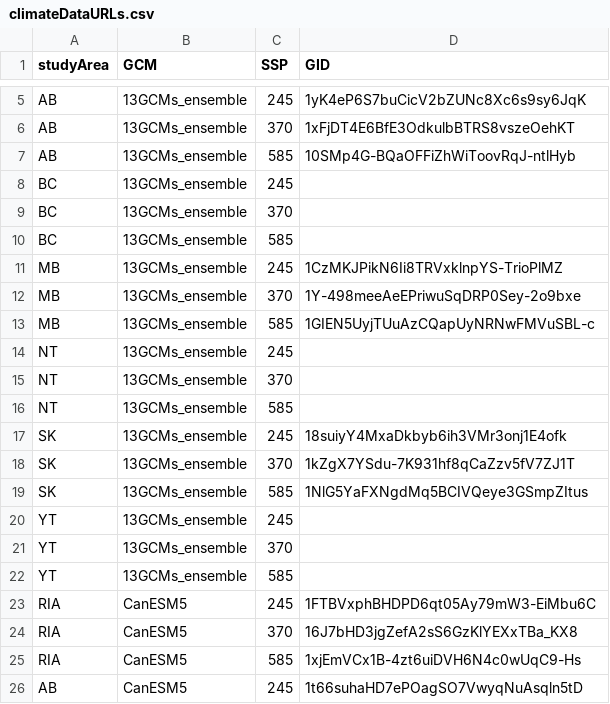
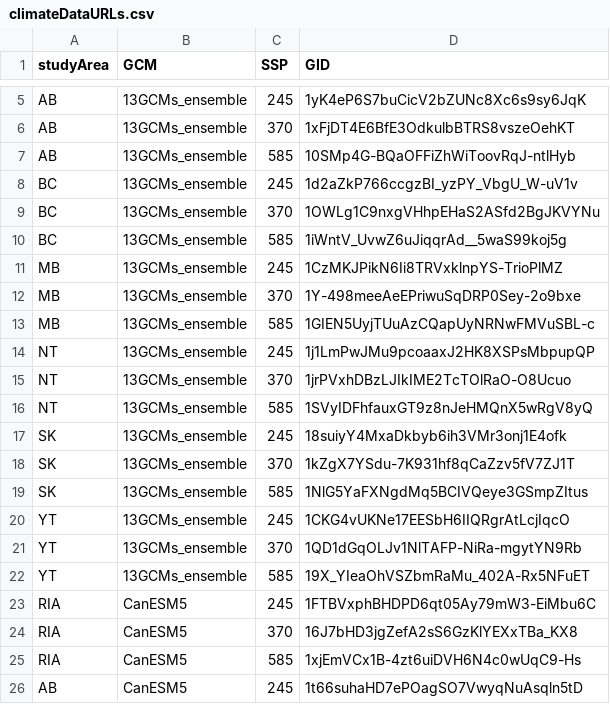
Before and after one commit to PredictiveEcology/WBI_dataPrep_studyArea, a CSV file: data/climateDataURLs.csv, drawn as a sheet; only a part is shown, gaps mark what is left out; the diff covers the shown part only.

```diff
--- a/data/climateDataURLs.csv
+++ b/data/climateDataURLs.csv
@@ -7,5 +7,5 @@ AB,13GCMs_ensemble,370,1xFjDT4E6BfE3OdkulbBTRS8vszeOehKT
 AB,13GCMs_ensemble,585,10SMp4G-BQaOFFiZhWiToovRqJ-ntlHyb
-BC,13GCMs_ensemble,245,
-BC,13GCMs_ensemble,370,
-BC,13GCMs_ensemble,585,
+BC,13GCMs_ensemble,245,1d2aZkP766ccgzBI_yzPY_VbgU_W-uV1v
+BC,13GCMs_ensemble,370,1OWLg1C9nxgVHhpEHaS2ASfd2BgJKVYNu
+BC,13GCMs_ensemble,585,1iWntV_UvwZ6uJiqqrAd__5waS99koj5g
 MB,13GCMs_ensemble,245,1CzMKJPikN6Ii8TRVxklnpYS-TrioPlMZ
@@ -13,5 +13,5 @@ MB,13GCMs_ensemble,370,1Y-498meeAeEPriwuSqDRP0Sey-2o9bxe
 MB,13GCMs_ensemble,585,1GIEN5UyjTUuAzCQapUyNRNwFMVuSBL-c
-NT,13GCMs_ensemble,245,
-NT,13GCMs_ensemble,370,
-NT,13GCMs_ensemble,585,
+NT,13GCMs_ensemble,245,1j1LmPwJMu9pcoaaxJ2HK8XSPsMbpupQP
+NT,13GCMs_ensemble,370,1jrPVxhDBzLJIkIME2TcTOlRaO-O8Ucuo
+NT,13GCMs_ensemble,585,1SVyIDFhfauxGT9z8nJeHMQnX5wRgV8yQ
 SK,13GCMs_ensemble,245,18suiyY4MxaDkbyb6ih3VMr3onj1E4ofk
@@ -19,5 +19,5 @@ SK,13GCMs_ensemble,370,1kZgX7YSdu-7K931hf8qCaZzv5fV7ZJ1T
 SK,13GCMs_ensemble,585,1NlG5YaFXNgdMq5BCIVQeye3GSmpZItus
-YT,13GCMs_ensemble,245,
-YT,13GCMs_ensemble,370,
-YT,13GCMs_ensemble,585,
+YT,13GCMs_ensemble,245,1CKG4vUKNe17EESbH6IIQRgrAtLcjIqcO
+YT,13GCMs_ensemble,370,1QD1dGqOLJv1NlTAFP-NiRa-mgytYN9Rb
+YT,13GCMs_ensemble,585,19X_YIeaOhVSZbmRaMu_402A-Rx5NFuET
 RIA,CanESM5,245,1FTBVxphBHDPD6qt05Ay79mW3-EiMbu6C
```
Also changed, not shown: 14 added rows and 1 edited cell elsewhere in this file.
